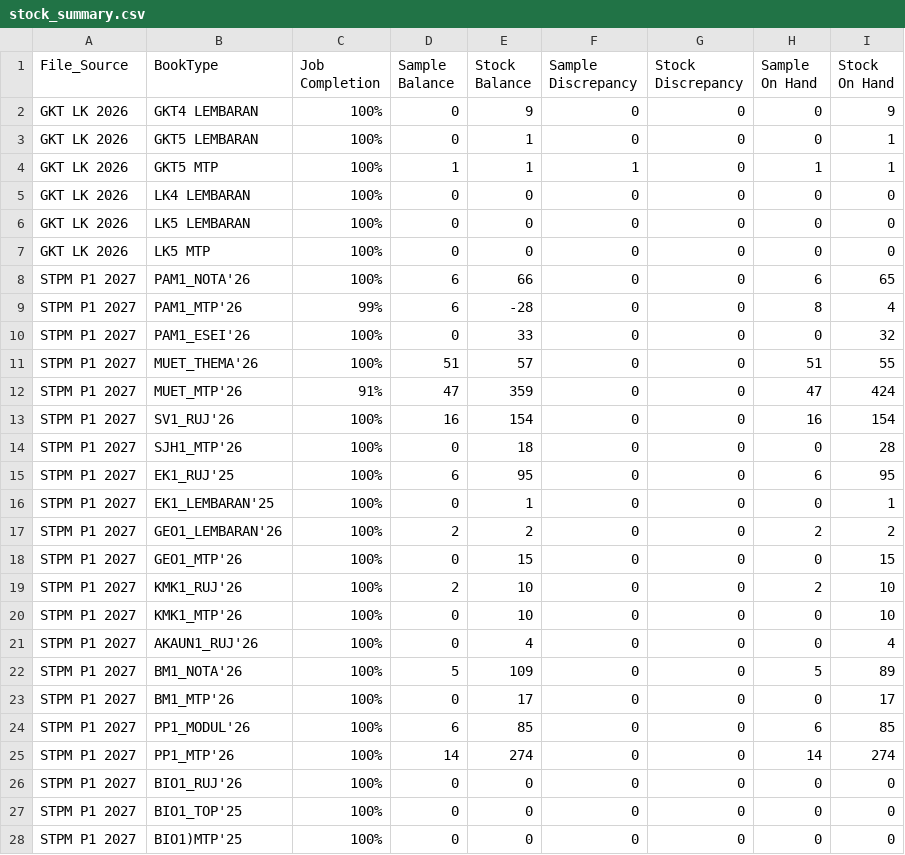
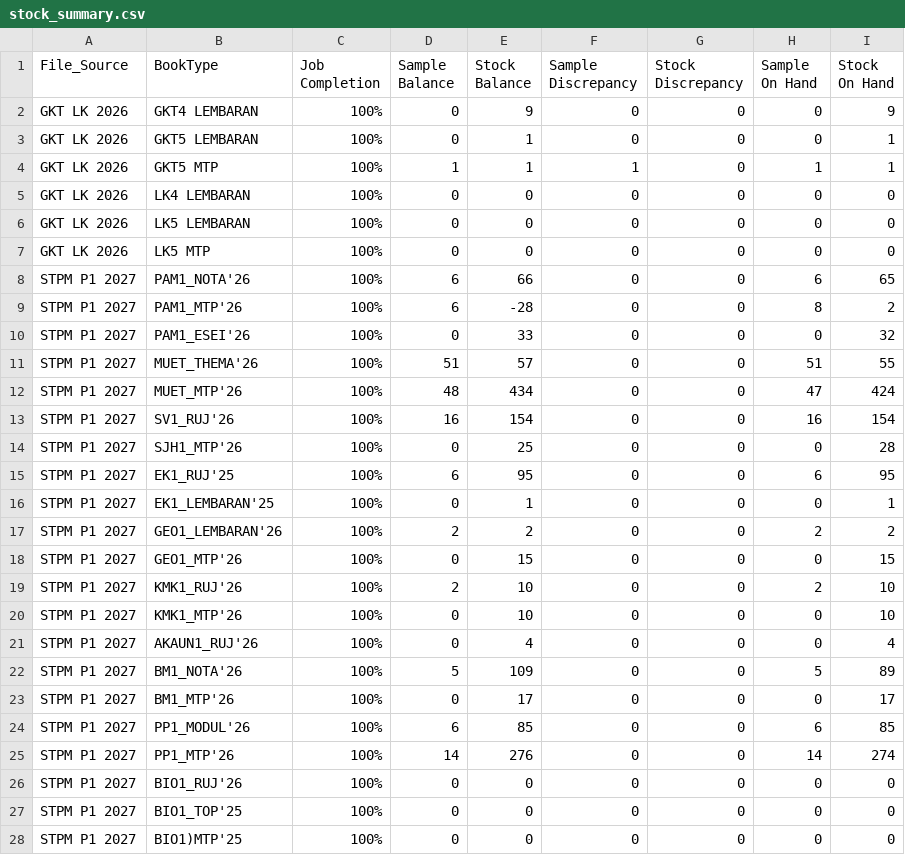
Before and after one commit to myscholar2298-coder/Logistic-Matrix, a CSV file: stock_summary.csv, drawn as a sheet; only a part is shown.

```diff
--- a/stock_summary.csv
+++ b/stock_summary.csv
@@ -8,8 +8,8 @@ GKT LK 2026,LK5 MTP,100%,0,0,0,0,0,0
 STPM P1 2027,PAM1_NOTA'26,100%,6,66,0,0,6,65
-STPM P1 2027,PAM1_MTP'26,99%,6,-28,0,0,8,4
+STPM P1 2027,PAM1_MTP'26,100%,6,-28,0,0,8,2
 STPM P1 2027,PAM1_ESEI'26,100%,0,33,0,0,0,32
 STPM P1 2027,MUET_THEMA'26,100%,51,57,0,0,51,55
-STPM P1 2027,MUET_MTP'26,91%,47,359,0,0,47,424
+STPM P1 2027,MUET_MTP'26,100%,48,434,0,0,47,424
 STPM P1 2027,SV1_RUJ'26,100%,16,154,0,0,16,154
-STPM P1 2027,SJH1_MTP'26,100%,0,18,0,0,0,28
+STPM P1 2027,SJH1_MTP'26,100%,0,25,0,0,0,28
 STPM P1 2027,EK1_RUJ'25,100%,6,95,0,0,6,95
@@ -24,3 +24,3 @@ STPM P1 2027,BM1_MTP'26,100%,0,17,0,0,0,17
 STPM P1 2027,PP1_MODUL'26,100%,6,85,0,0,6,85
-STPM P1 2027,PP1_MTP'26,100%,14,274,0,0,14,274
+STPM P1 2027,PP1_MTP'26,100%,14,276,0,0,14,274
 STPM P1 2027,BIO1_RUJ'26,100%,0,0,0,0,0,0
```
Also changed, not shown: outstanding_summary.csv, sales_transactions.csv.
